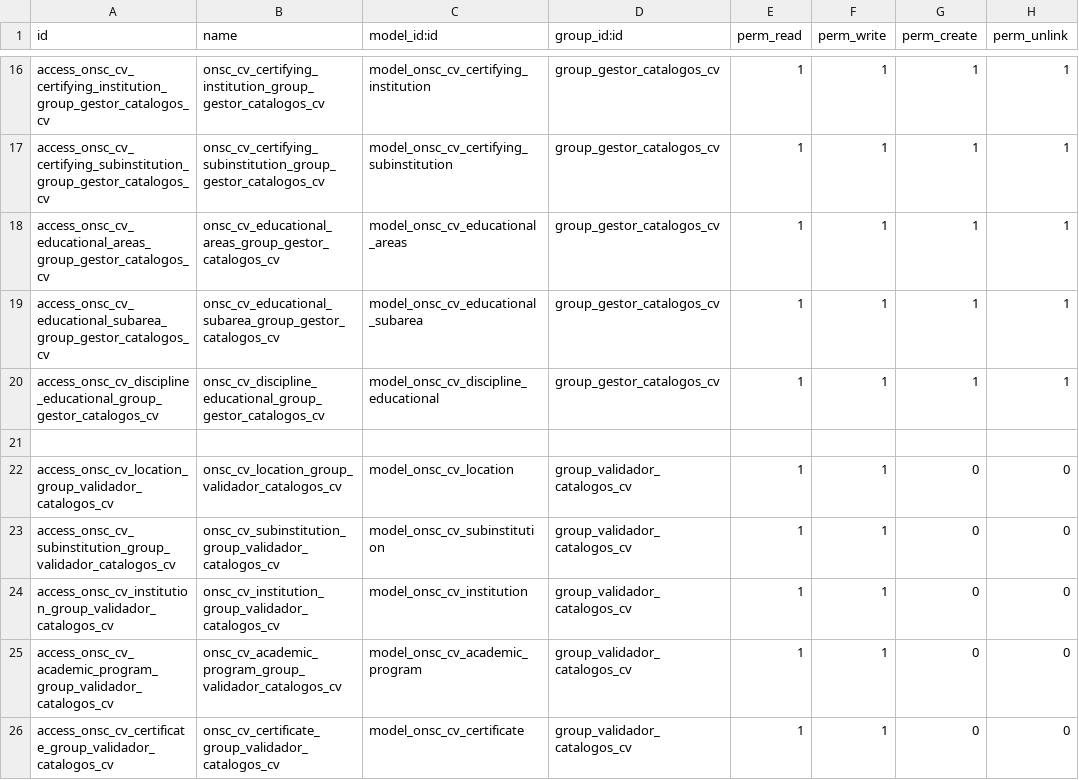
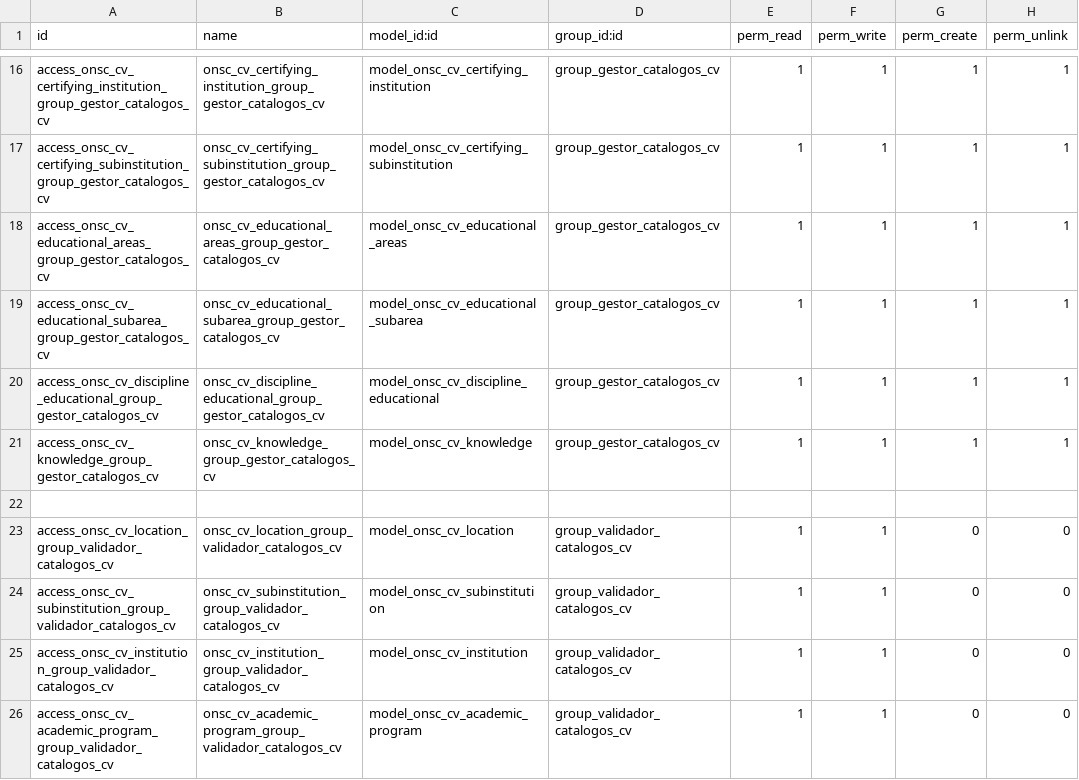
Before and after one commit to AtelUruguay/ONSC, a CSV file: onsc_cv_digital/security/ir.model.access.csv, drawn as a sheet; only a part is shown, gaps mark what is left out; the shorter side is filled out with more unchanged rows; the diff names each change by its address in the sheet, - before the commit and + after, or states it on an @@ line.

Commit message:
[IMP][onsc_cv_digital] CVD_1.4.05 Catálogo de Conocimiento

```diff
--- a/onsc_cv_digital/security/ir.model.access.csv
+++ b/onsc_cv_digital/security/ir.model.access.csv
+row 21: access_onsc_cv_knowledge_group_gestor_catalogos_cv | onsc_cv_knowledge_group_gestor_catalogos_cv | model_onsc_cv_knowledge | group_gestor_catalogos_cv | 1 | 1 | 1 | 1
```
Also changed, not shown: 4 other files.
